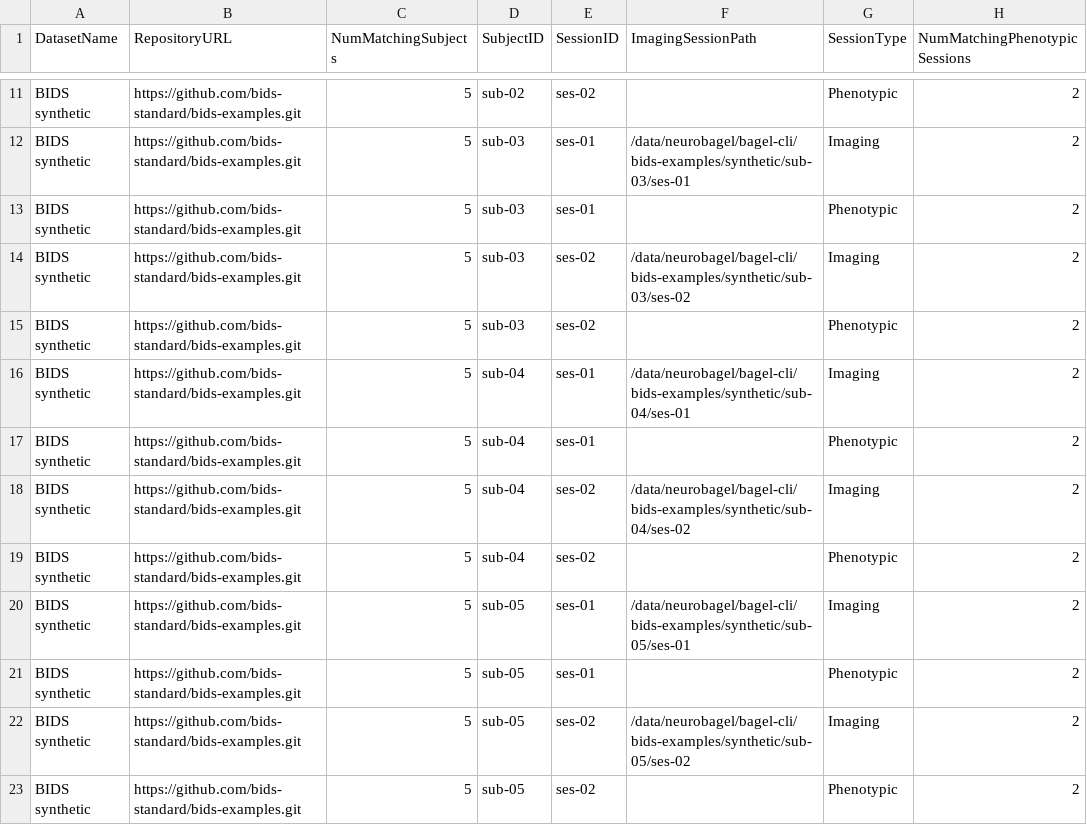
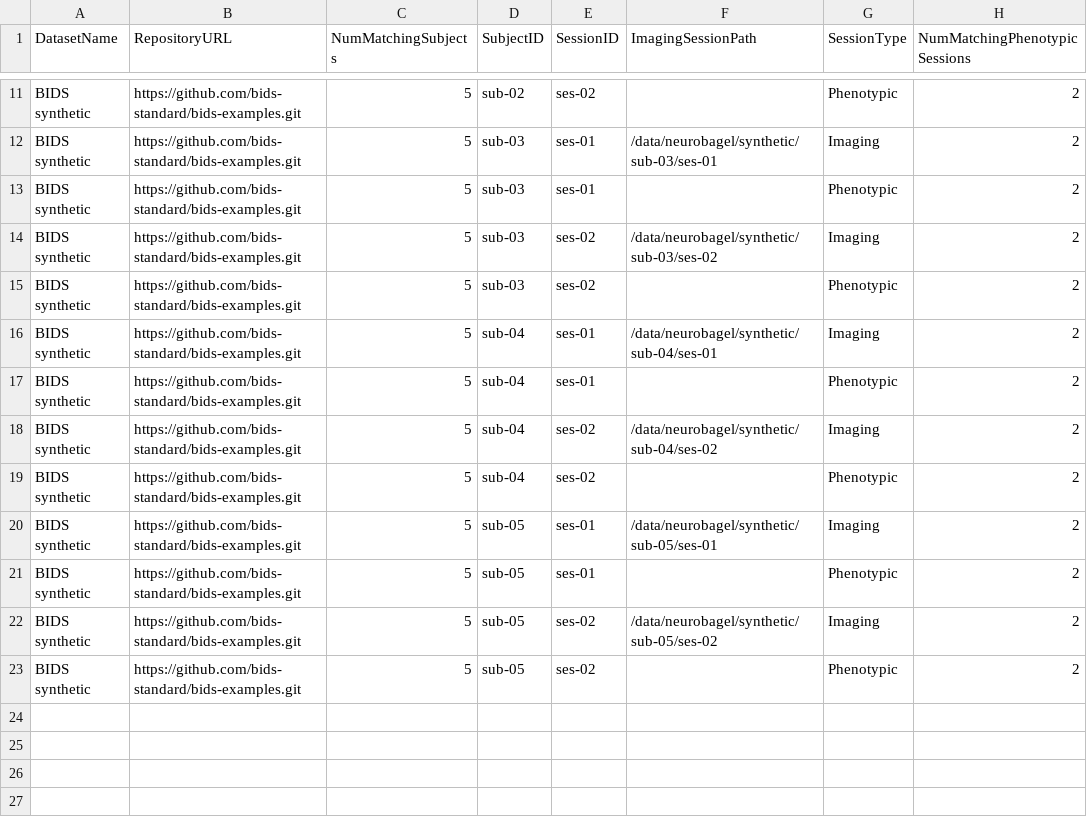
Before and after one commit to neurobagel/develop, a TSV file: examples/query-tool-results/neurobagel-query-results_YYYYMMDDHHMMSS.tsv, drawn as a sheet; only a part is shown, gaps mark what is left out; the diff covers the shown part only; the diff names each change by its address in the sheet, - before the commit and + after, or states it on an @@ line.

```diff
--- a/examples/query-tool-results/neurobagel-query-results_YYYYMMDDHHMMSS.tsv
+++ b/examples/query-tool-results/neurobagel-query-results_YYYYMMDDHHMMSS.tsv
-F12 (ImagingSessionPath): /data/neurobagel/bagel-cli/bids-examples/synthetic/sub-03/ses-01
+F12 (ImagingSessionPath): /data/neurobagel/synthetic/sub-03/ses-01
-F14 (ImagingSessionPath): /data/neurobagel/bagel-cli/bids-examples/synthetic/sub-03/ses-02
+F14 (ImagingSessionPath): /data/neurobagel/synthetic/sub-03/ses-02
-F16 (ImagingSessionPath): /data/neurobagel/bagel-cli/bids-examples/synthetic/sub-04/ses-01
+F16 (ImagingSessionPath): /data/neurobagel/synthetic/sub-04/ses-01
-F18 (ImagingSessionPath): /data/neurobagel/bagel-cli/bids-examples/synthetic/sub-04/ses-02
+F18 (ImagingSessionPath): /data/neurobagel/synthetic/sub-04/ses-02
-F20 (ImagingSessionPath): /data/neurobagel/bagel-cli/bids-examples/synthetic/sub-05/ses-01
+F20 (ImagingSessionPath): /data/neurobagel/synthetic/sub-05/ses-01
-F22 (ImagingSessionPath): /data/neurobagel/bagel-cli/bids-examples/synthetic/sub-05/ses-02
+F22 (ImagingSessionPath): /data/neurobagel/synthetic/sub-05/ses-02
```
Also changed, not shown: 1 added row, 1 removed row and 6 edited cells elsewhere in this file, examples/query-tool-results/neurobagel-query-results-with-URIs_YYYYMMDDHHMMSS.tsv.
